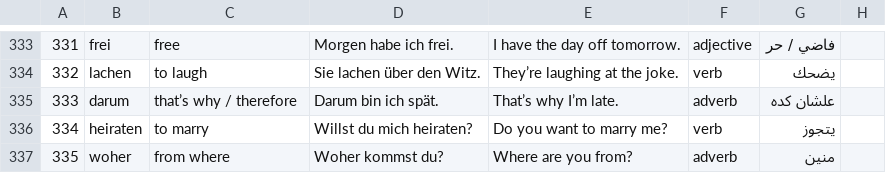
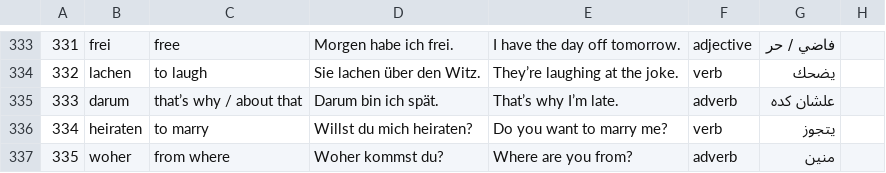
Before and after one commit to negm320/german-vocab-trainer, a CSV file: 5k.csv, drawn as a sheet; only a part is shown, gaps mark what is left out; the diff names each change by its address in the sheet, - before the commit and + after, or states it on an @@ line.

Commit message:
Update 5k.csv

```diff
--- a/5k.csv
+++ b/5k.csv
-C335: that’s why / therefore
+C335: that’s why / about that
```
